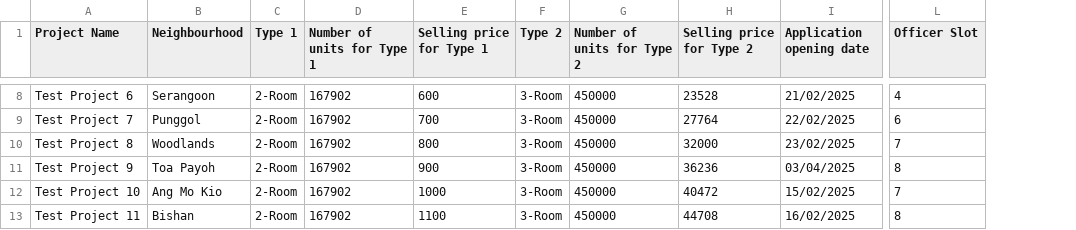
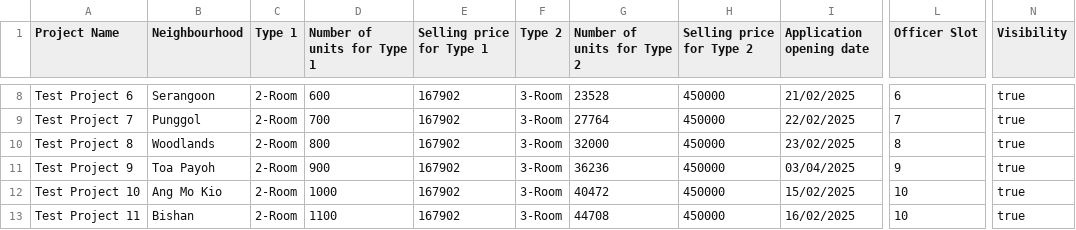
Before and after one commit to Elkan-Ong/SC2002Proj, a CSV file: out/production/BTO/Files/ProjectList.csv, drawn as a sheet; only a part is shown, gaps mark what is left out; the diff covers the shown part only; the diff names each change by its address in the sheet, - before the commit and + after, or states it on an @@ line.

```diff
--- a/out/production/BTO/Files/ProjectList.csv
+++ b/out/production/BTO/Files/ProjectList.csv
+column N (Visibility), rows 8-13: all true
-D8 (Number of units for Type 1): 167902
+D8 (Number of units for Type 1): 600
-E8 (Selling price for Type 1): 600
+E8 (Selling price for Type 1): 167902
-G8 (Number of units for Type 2): 450000
+G8 (Number of units for Type 2): 23528
-H8 (Selling price for Type 2): 23528
+H8 (Selling price for Type 2): 450000
-L8 (Officer Slot): 4
+L8 (Officer Slot): 6
-D9 (Number of units for Type 1): 167902
+D9 (Number of units for Type 1): 700
-E9 (Selling price for Type 1): 700
+E9 (Selling price for Type 1): 167902
-G9 (Number of units for Type 2): 450000
+G9 (Number of units for Type 2): 27764
-H9 (Selling price for Type 2): 27764
+H9 (Selling price for Type 2): 450000
-L9 (Officer Slot): 6
+L9 (Officer Slot): 7
-D10 (Number of units for Type 1): 167902
+D10 (Number of units for Type 1): 800
-E10 (Selling price for Type 1): 800
+E10 (Selling price for Type 1): 167902
-G10 (Number of units for Type 2): 450000
+G10 (Number of units for Type 2): 32000
-H10 (Selling price for Type 2): 32000
+H10 (Selling price for Type 2): 450000
-L10 (Officer Slot): 7
+L10 (Officer Slot): 8
-D11 (Number of units for Type 1): 167902
+D11 (Number of units for Type 1): 900
-E11 (Selling price for Type 1): 900
+E11 (Selling price for Type 1): 167902
-G11 (Number of units for Type 2): 450000
+G11 (Number of units for Type 2): 36236
-H11 (Selling price for Type 2): 36236
+H11 (Selling price for Type 2): 450000
-L11 (Officer Slot): 8
+L11 (Officer Slot): 9
-D12 (Number of units for Type 1): 167902
+D12 (Number of units for Type 1): 1000
-E12 (Selling price for Type 1): 1000
+E12 (Selling price for Type 1): 167902
-G12 (Number of units for Type 2): 450000
+G12 (Number of units for Type 2): 40472
-H12 (Selling price for Type 2): 40472
+H12 (Selling price for Type 2): 450000
-L12 (Officer Slot): 7
+L12 (Officer Slot): 10
-D13 (Number of units for Type 1): 167902
+D13 (Number of units for Type 1): 1100
-E13 (Selling price for Type 1): 1100
+E13 (Selling price for Type 1): 167902
-G13 (Number of units for Type 2): 450000
+G13 (Number of units for Type 2): 44708
-H13 (Selling price for Type 2): 44708
+H13 (Selling price for Type 2): 450000
-L13 (Officer Slot): 8
+L13 (Officer Slot): 10
```
Also changed, not shown: 65 edited cells elsewhere in this file, BTO/src/Files/ApplicantList.csv, BTO/src/Files/ProjectList.csv, 13 other files.
